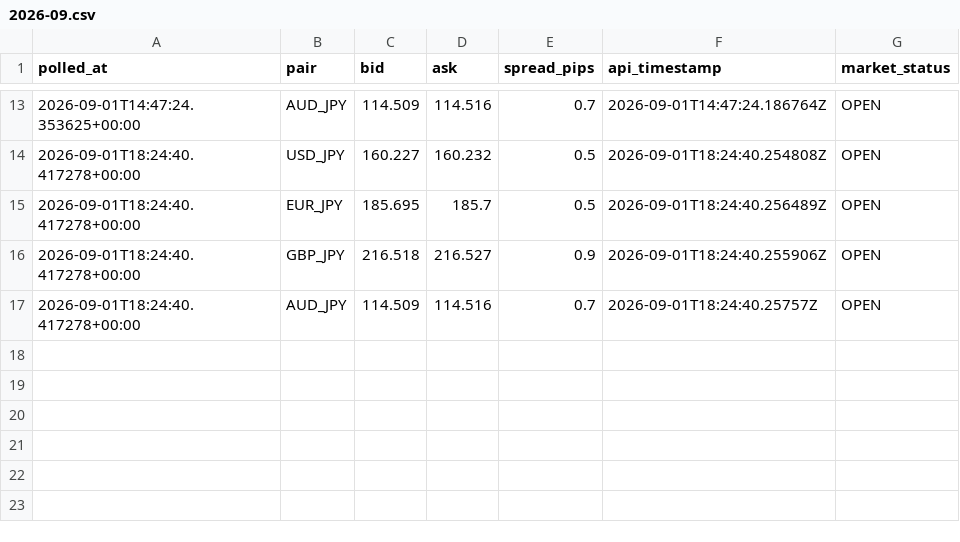
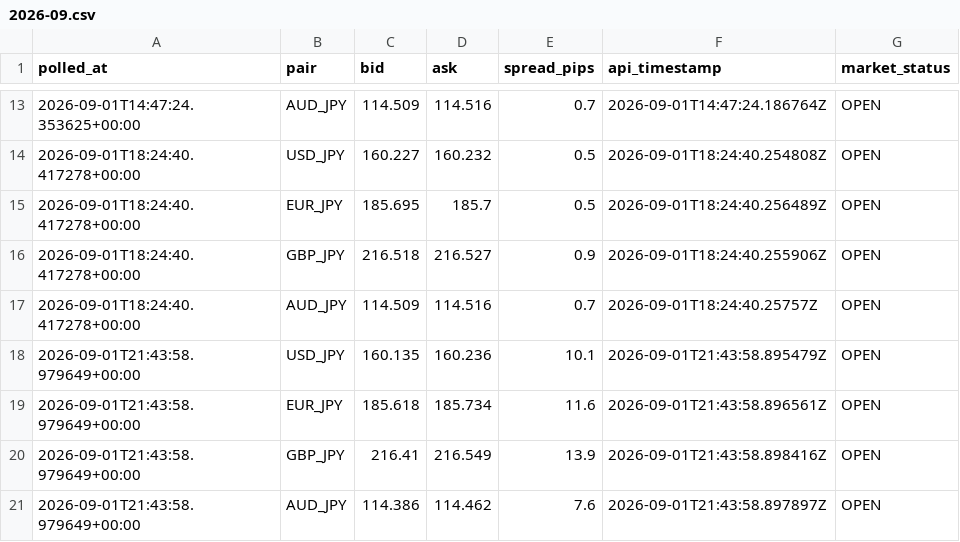
Before and after one commit to hasebe201114-cyber/minmax-fx-day-trading-lab, a CSV file: data/raw/live-ticker/2026-09.csv, drawn as a sheet; only a part is shown, gaps mark what is left out.

```diff
--- a/data/raw/live-ticker/2026-09.csv
+++ b/data/raw/live-ticker/2026-09.csv
@@ -17 +17,5 @@ polled_at,pair,bid,ask,spread_pips,api_timestamp,market_status
 2026-09-01T18:24:40.417278+00:00,AUD_JPY,114.509,114.516,0.7,2026-09-01T18:24:40.25757Z,OPEN
+2026-09-01T21:43:58.979649+00:00,USD_JPY,160.135,160.236,10.1,2026-09-01T21:43:58.895479Z,OPEN
+2026-09-01T21:43:58.979649+00:00,EUR_JPY,185.618,185.734,11.6,2026-09-01T21:43:58.896561Z,OPEN
+2026-09-01T21:43:58.979649+00:00,GBP_JPY,216.41,216.549,13.9,2026-09-01T21:43:58.898416Z,OPEN
+2026-09-01T21:43:58.979649+00:00,AUD_JPY,114.386,114.462,7.6,2026-09-01T21:43:58.897897Z,OPEN
```
